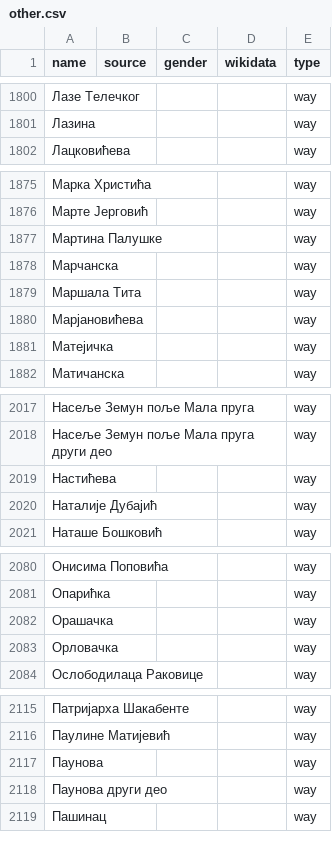
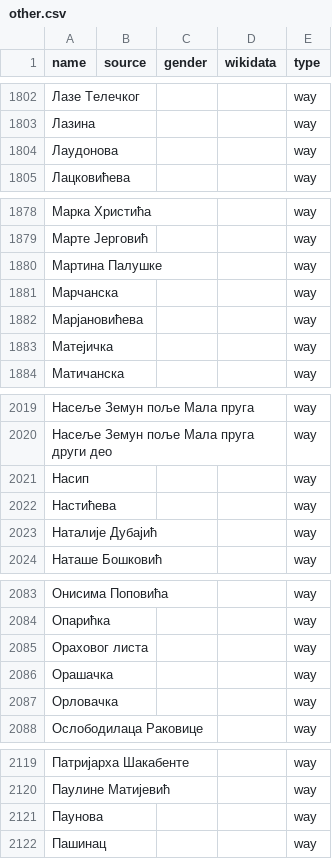
Before and after one commit to EqualStreetNames/equalstreetnames-belgrade, a CSV file: data/other.csv, drawn as a sheet; only a part is shown, gaps mark what is left out; removed rows and columns are numbered as before the commit, all else as after; the diff covers the shown part only; the diff names each change by its address in the sheet, - before the commit and + after, or states it on an @@ line.

```diff
--- a/data/other.csv
+++ b/data/other.csv
+row 1804: Лаудонова |  |  |  | way
-row 1879: Маршала Тита |  |  |  | way
+row 2021: Насип |  |  |  | way
+row 2085: Ораховог листа |  |  |  | way
-row 2118: Паунова други део |  |  |  | way
```
Also changed, not shown: 5 added rows and 4 removed rows elsewhere in this file, data/gender.csv, 3 other files.
